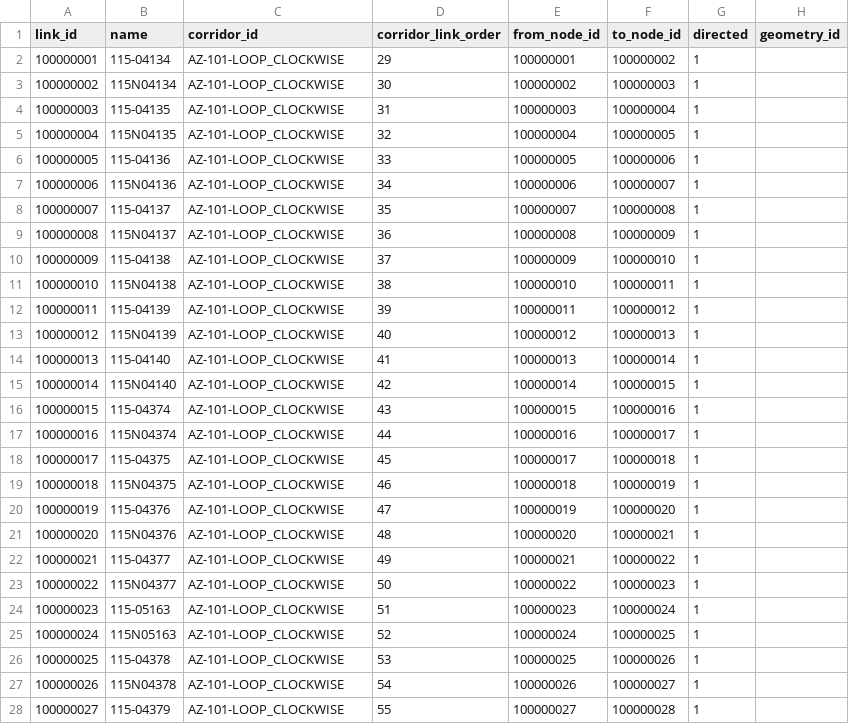
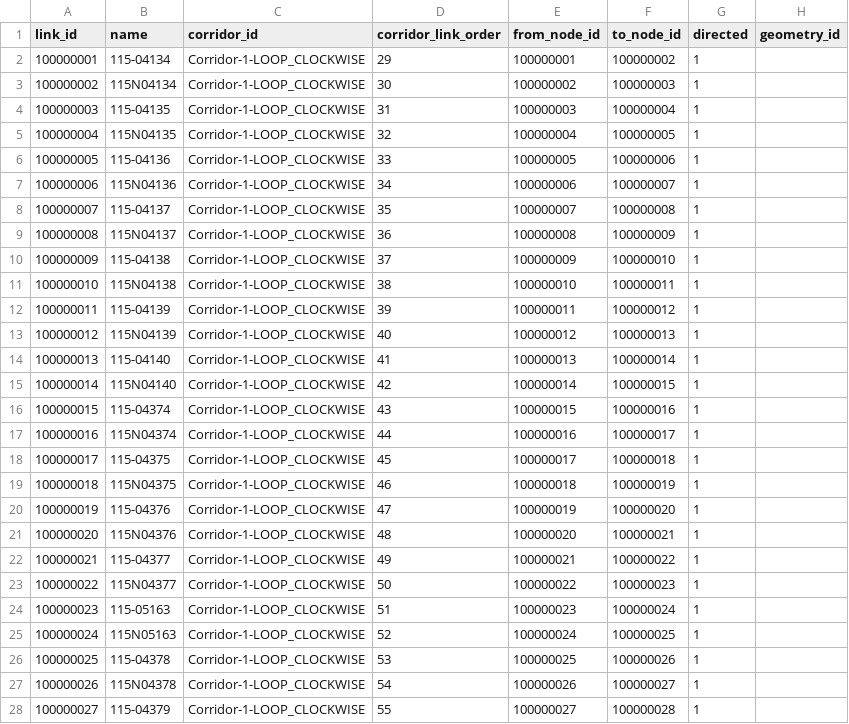
Before and after one commit to yanyueliu/Cell_Transmission_Model_Python, a CSV file: link.csv, drawn as a sheet; only a part is shown; the diff covers the shown part only; the diff names each change by its address in the sheet, - before the commit and + after, or states it on an @@ line.

Commit message:
Updated corridor id for avoid confusion

```diff
--- a/link.csv
+++ b/link.csv
-C2:C28 (corridor_id): AZ-101-LOOP_CLOCKWISE
+C2:C28 (corridor_id): Corridor-1-LOOP_CLOCKWISE
```
Also changed, not shown: 119 edited cells elsewhere in this file, demand.csv, 4 other files.
